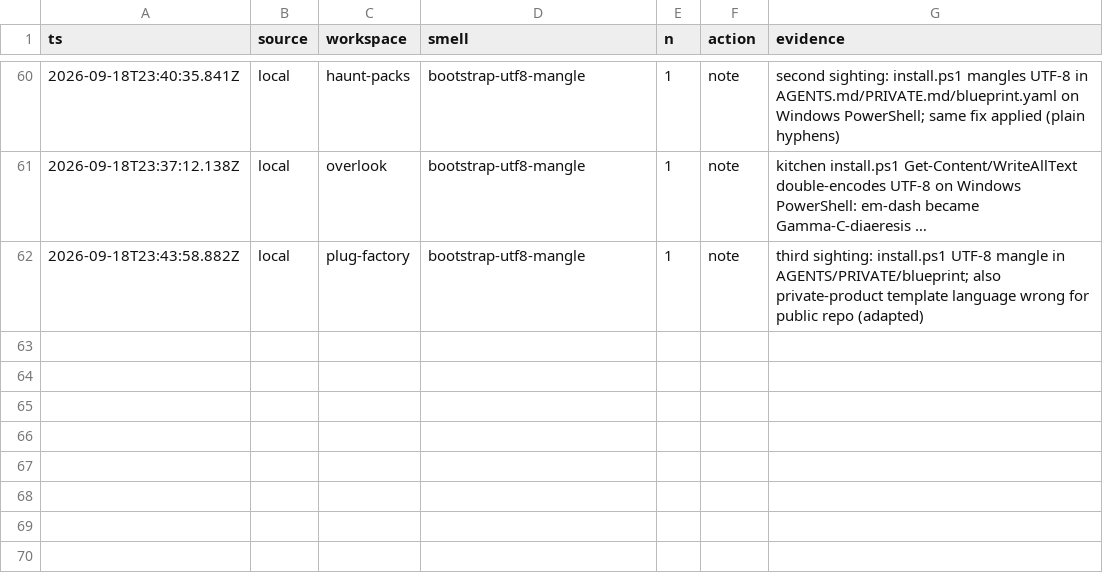
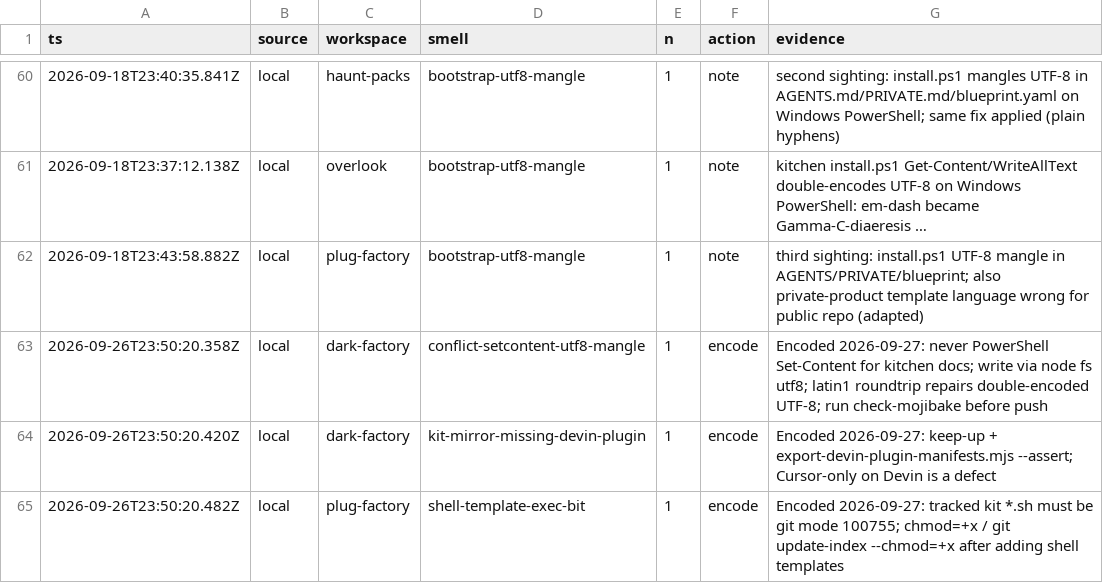
Before and after one commit to Dahhrk/dark-factory, a TSV file: audit/smells.tsv, drawn as a sheet; only a part is shown, gaps mark what is left out; long unchanged cells end in …; the diff names each change by its address in the sheet, - before the commit and + after, or states it on an @@ line.

Commit message:
encode: 2026-09-27 factory lessons (mojibake write path, kit assert, exec bit)
Smell rows for conflict Set-Content UTF-8 mangle, missing Devin kit
manifests, and kit shell exec-bit. Keep-up + code-defaults document node
UTF-8 writes, union+mojibake on conflict merges, --assert on Devin export,
and 100755 for tracked kit shell scripts. Prefer local gh merge when cloud
on-demand is exhausted.

```diff
--- a/audit/smells.tsv
+++ b/audit/smells.tsv
+row 63: 2026-09-26T23:50:20.358Z | local | dark-factory | conflict-setcontent-utf8-mangle | 1 | encode | Encoded 2026-09-27: never PowerShell Set-Content for kitchen docs; write via node fs utf8; latin1 roundtrip repairs double-encoded UTF-8; run check-mojibake before push
+row 64: 2026-09-26T23:50:20.420Z | local | dark-factory | kit-mirror-missing-devin-plugin | 1 | encode | Encoded 2026-09-27: keep-up + export-devin-plugin-manifests.mjs --assert; Cursor-only on Devin is a defect
+row 65: 2026-09-26T23:50:20.482Z | local | plug-factory | shell-template-exec-bit | 1 | encode | Encoded 2026-09-27: tracked kit *.sh must be git mode 100755; chmod=+x / git update-index --chmod=+x after adding shell templates
```
Also changed, not shown: audit/decisions.tsv, 2 other files.
